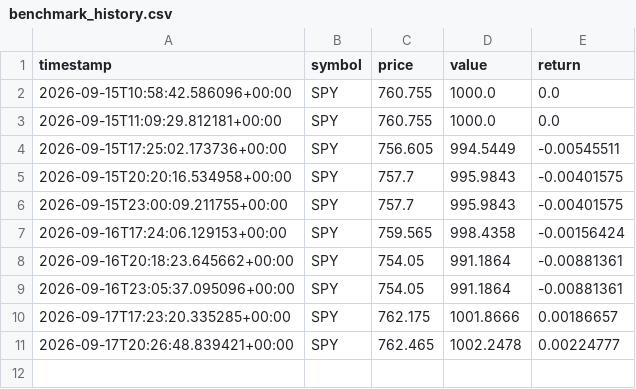
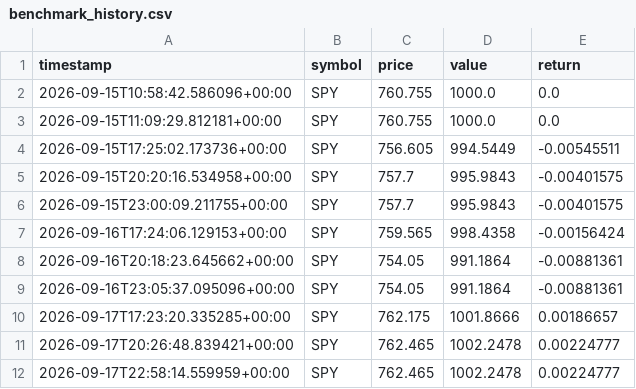
Before and after one commit to GaryPalfreman/Autonomous-Paper-Trading-Bot, a CSV file: data/benchmark_history.csv, drawn as a sheet.

```diff
--- a/data/benchmark_history.csv
+++ b/data/benchmark_history.csv
@@ -11 +11,2 @@ timestamp,symbol,price,value,return
 2026-09-17T20:26:48.839421+00:00,SPY,762.465,1002.2478,0.00224777
+2026-09-17T22:58:14.559959+00:00,SPY,762.465,1002.2478,0.00224777
```
Also changed, not shown: data/equity_history.csv, data/positions_history.csv, 4 other files.
